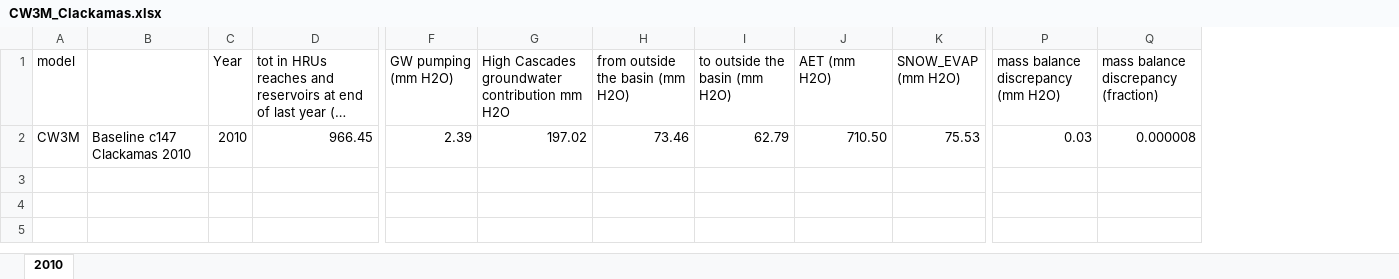
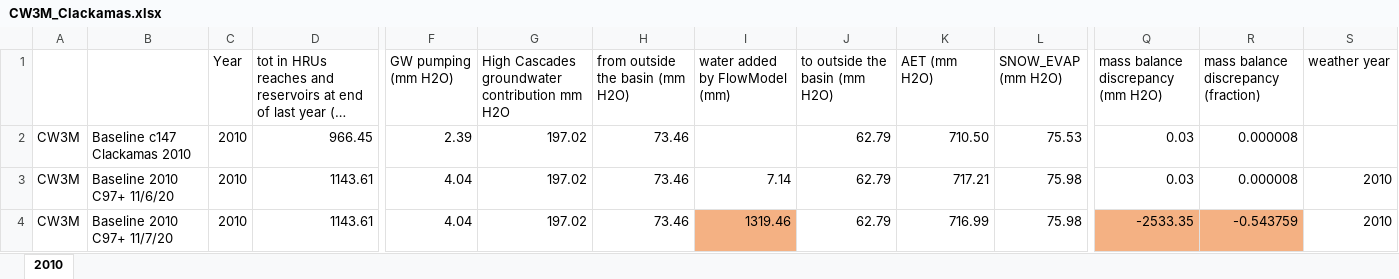
Before and after one commit to DavidConklin1947/CW3M, an Excel workbook: DataCW3M/RegressionTesting/CW3M_Clackamas.xlsx, sheet 2010, drawn as a sheet; only a part is shown, gaps mark what is left out; long unchanged cells end in …; values as stored, in another font and other column widths than the file's, no borders; rows hold the shown columns only; the diff names each change by its address in the sheet, - before the commit and + after, or states it on an @@ line.

Commit message:
Flow.cpp, .h - Correct a sign bug in DistributeToReaches(). Fix a compiler warning. ReachRouting.cpp - In SolveReachKinematicWave(), remove the logic which adds the "externalFluxes" from GetReachFluxes() into the lateralInflow. My assumption is that we don't use the "external fluxes" part of the code at all now, and probably never did.  In GetLateralInflow(), flip the sign of the value returned by GetFluxValue().  In KinematicWave(), remove the assertion that the return value will be greater than zero. In ApplyReachOutflowWP(), when the kinematic wave solution is less than the minimum flow, use the minimum flow instead. Also, when there is a lateral withdrawal from the reach (as for irrigation or drinking water), set its temperature equal to the temperature in the reach after the runoff into the reach, the upstream inflow, and any magic water have been mixed in. WaterRights.cpp, .h - Add m_colReachXFLUX_D back to the AltWaterMaster class. Add XFLUX_D into the spring water accumulator in AltWaterMaster::EndStep().

```diff
--- a/DataCW3M/RegressionTesting/CW3M_Clackamas.xlsx (sheet 2010)
+++ b/DataCW3M/RegressionTesting/CW3M_Clackamas.xlsx (sheet 2010)
+column I (water added by FlowModel (mm)), empty
+column S (weather year), empty
-A1: model
+A1: (empty)
+row 3: CW3M | Baseline 2010 C97+ 11/6/20 | 2010 | 1143.61 | 4.04 | 197.02 | 73.46 | 7.14 | 62.79 | 717.21 | 75.98 | 0.03 | 0.000008 | 2010
+row 4: CW3M | Baseline 2010 C97+ 11/7/20 | 2010 | 1143.61 | 4.04 | 197.02 | 73.46 | 1319.46 | 62.79 | 716.99 | 75.98 | -2533.35 | -0.543759 | 2010
```
Also changed, not shown: 5 other files.
